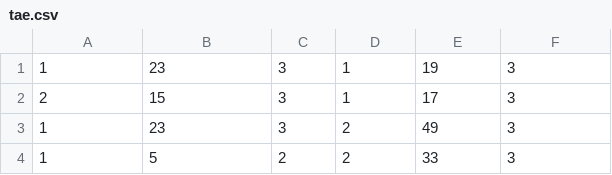
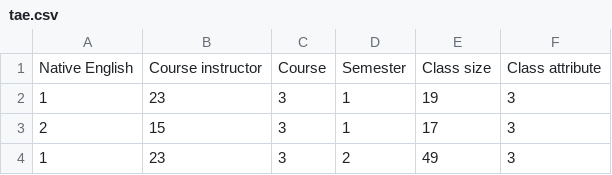
Before and after one commit to CarolMartinezPerez/AlgoritmoNoSupervisado, a CSV file: datasets/tae.csv, drawn as a sheet; only a part is shown; the shorter side is filled out with more unchanged rows.

Commit message:
Cargar tae
Csv con header

```diff
--- a/datasets/tae.csv
+++ b/datasets/tae.csv
@@ -1 +1,2 @@
+Native English;Course instructor;Course;Semester;Class size;Class attribute
 1;23;3;1;19;3
```
